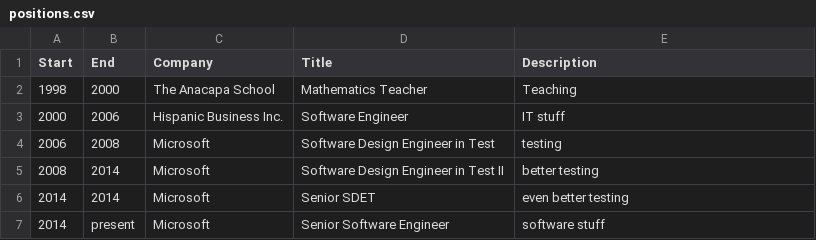
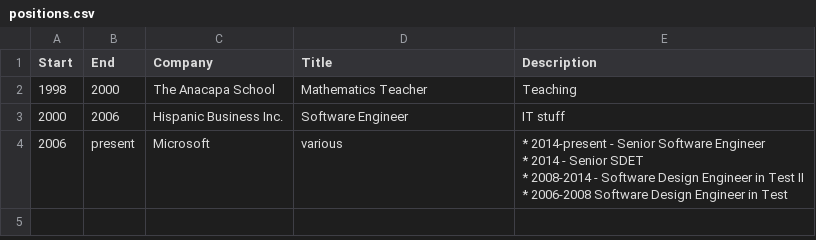
Before and after one commit to mvaneerde/blog, a CSV file: Resume/data/positions.csv, drawn as a sheet.

Commit message:
Collapse Microsoft positions into a single section

```diff
--- a/Resume/data/positions.csv
+++ b/Resume/data/positions.csv
@@ -3,5 +3,5 @@ Start,End,Company,Title,Description
 2000,2006,Hispanic Business Inc.,Software Engineer,IT stuff
-2006,2008,Microsoft,Software Design Engineer in Test,testing
-2008,2014,Microsoft,Software Design Engineer in Test II,better testing
-2014,2014,Microsoft,Senior SDET,even better testing
-2014,present,Microsoft,Senior Software Engineer,software stuff
+2006,present,Microsoft,various,"* 2014-present - Senior Software Engineer
+* 2014 - Senior SDET
+* 2008-2014 - Software Design Engineer in Test II
+* 2006-2008 Software Design Engineer in Test"
```
Also changed, not shown: 3 other files.
